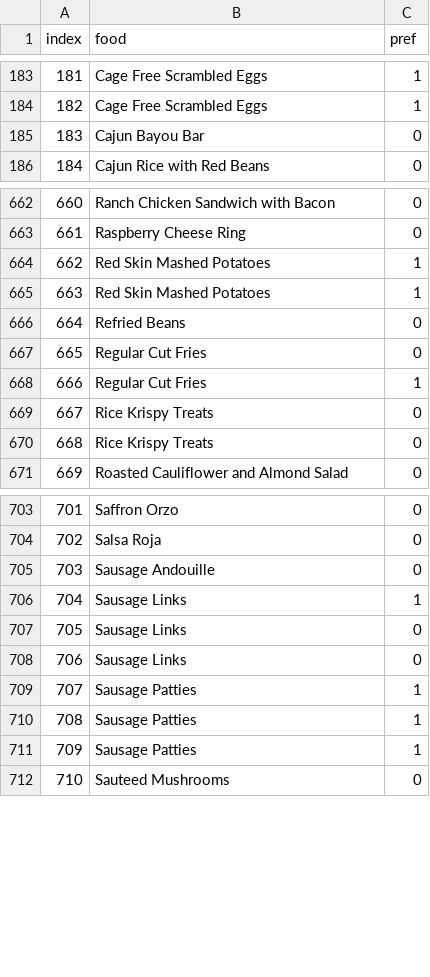
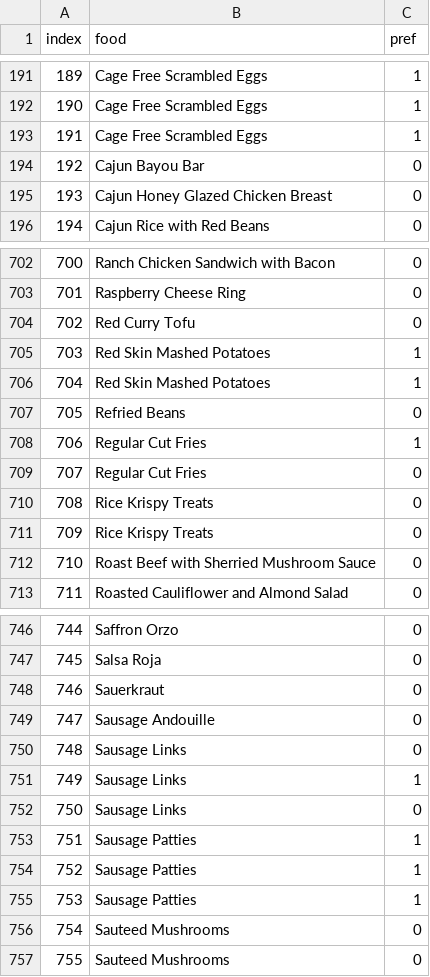
Before and after one commit to 7w0r4ng3s/menu_scraping, a CSV file: Data.csv, drawn as a sheet; only a part is shown, gaps mark what is left out; the diff covers the shown part only; the diff names each change by its address in the sheet, - before the commit and + after, or states it on an @@ line.

```diff
--- a/Data.csv
+++ b/Data.csv
@@ column A (index) renumbered from row 28 down @@
+row 193: 191 | Cage Free Scrambled Eggs | 1
+row 195: 193 | Cajun Honey Glazed Chicken Breast | 0
+row 704: 702 | Red Curry Tofu | 0
@@ row 668 moved to row 708: 706 @@
+row 712: 710 | Roast Beef with Sherried Mushroom Sauce | 0
+row 748: 746 | Sauerkraut | 0
@@ row 707 moved to row 750: 748 @@
+row 756: 754 | Sauteed Mushrooms | 0
```
Also changed, not shown: 48 added rows and 19 moved rows elsewhere in this file, 2 other files.
